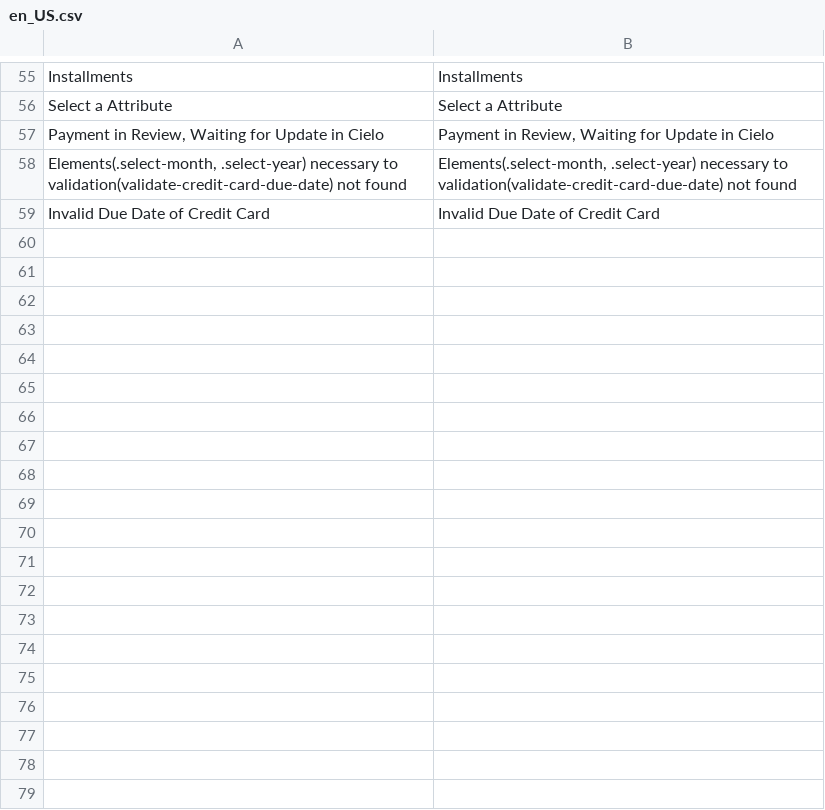
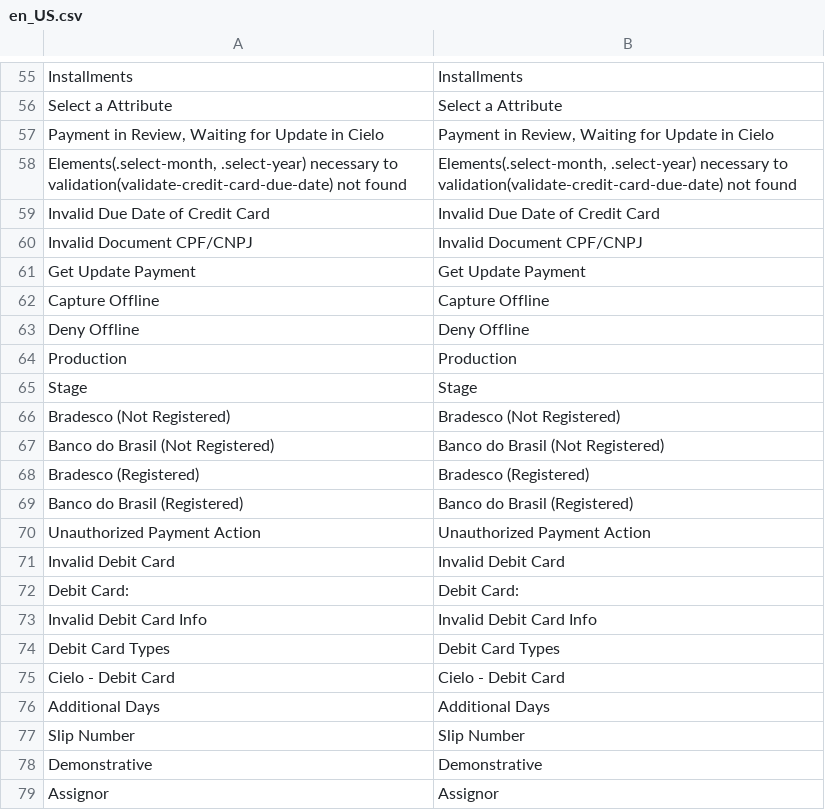
Before and after one commit to az2009/cielo-m2, a CSV file: i18n/en_US.csv, drawn as a sheet; only a part is shown, gaps mark what is left out; the diff covers the shown part only.

```diff
--- a/i18n/en_US.csv
+++ b/i18n/en_US.csv
@@ -69 +59,21 @@
 "Invalid Due Date of Credit Card","Invalid Due Date of Credit Card"
+"Invalid Document CPF/CNPJ","Invalid Document CPF/CNPJ"
+"Get Update Payment","Get Update Payment"
+"Capture Offline","Capture Offline"
+"Deny Offline","Deny Offline"
+"Production","Production"
+"Stage","Stage"
+"Bradesco (Not Registered)","Bradesco (Not Registered)"
+"Banco do Brasil (Not Registered)","Banco do Brasil (Not Registered)"
+"Bradesco (Registered)","Bradesco (Registered)"
+"Banco do Brasil (Registered)","Banco do Brasil (Registered)"
+"Unauthorized Payment Action","Unauthorized Payment Action"
+"Invalid Debit Card","Invalid Debit Card"
+"Debit Card: ","Debit Card: "
+"Invalid Debit Card Info","Invalid Debit Card Info"
+"Debit Card Types","Debit Card Types"
+"Cielo - Debit Card","Cielo - Debit Card"
+"Additional Days","Additional Days"
+"Slip Number","Slip Number"
+"Demonstrative","Demonstrative"
+"Assignor","Assignor"
```
Also changed, not shown: 42 added rows and 4 edited cells elsewhere in this file, 10 other files.
